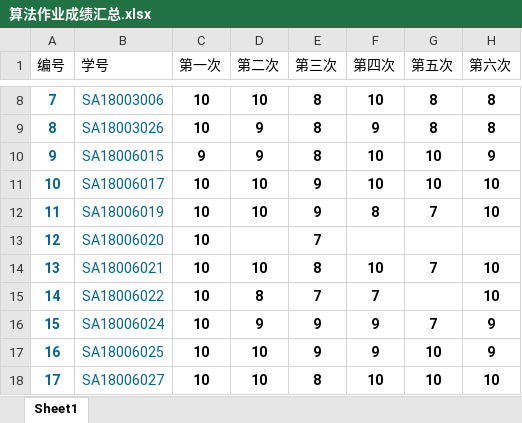
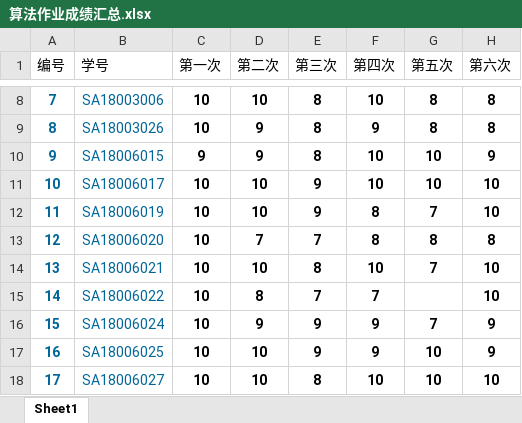
Before and after one commit to ShenghaiRong/suanfasheji2019, an Excel workbook: score/算法作业成绩汇总.xlsx, sheet Sheet1, drawn as a sheet; only a part is shown, gaps mark what is left out; values as stored, in another font and other column widths than the file's, no borders; the diff names each change by its address in the sheet, - before the commit and + after, or states it on an @@ line.

Commit message:
更新成绩
更新成绩

```diff
--- a/score/算法作业成绩汇总.xlsx (sheet Sheet1)
+++ b/score/算法作业成绩汇总.xlsx (sheet Sheet1)
-D13 (第二次): (empty)
+D13 (第二次): 7
-F13 (第四次): (empty)
+F13 (第四次): 8
-G13 (第五次): (empty)
+G13 (第五次): 8
-H13 (第六次): (empty)
+H13 (第六次): 8
```
